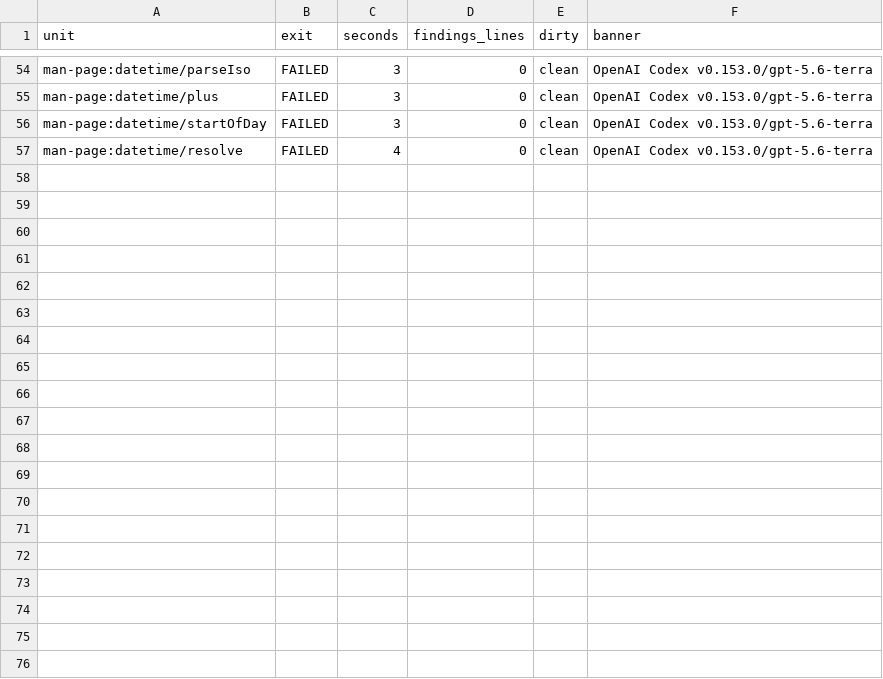
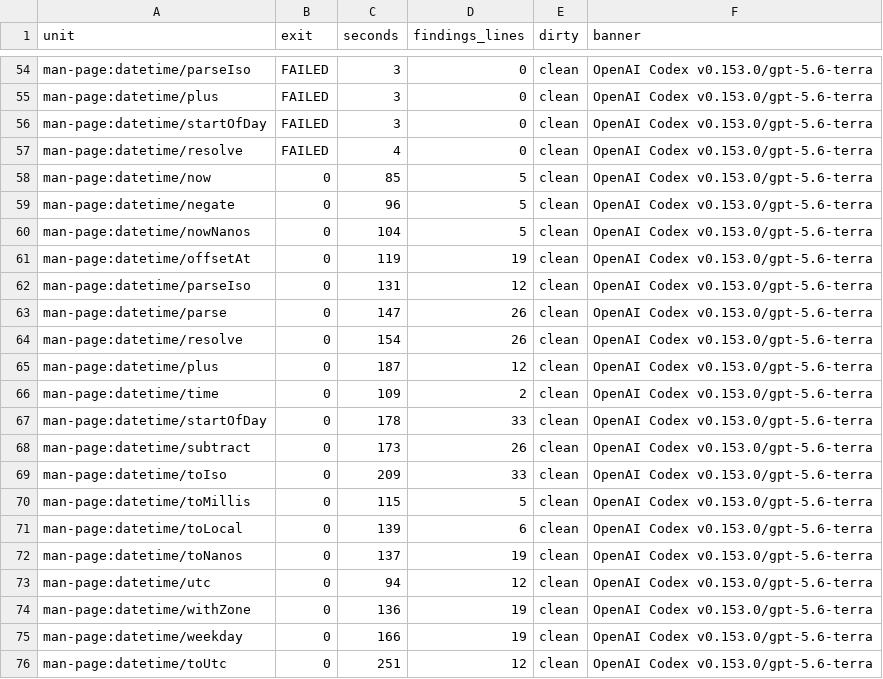
Before and after one commit to mfbasic/mfb, a TSV file: planning/plan-125-findings/C-phase3/manifest.tsv, drawn as a sheet; only a part is shown, gaps mark what is left out; the diff names each change by its address in the sheet, - before the commit and + after, or states it on an @@ line.

```diff
--- a/planning/plan-125-findings/C-phase3/manifest.tsv
+++ b/planning/plan-125-findings/C-phase3/manifest.tsv
+row 58: man-page:datetime/now | 0 | 85 | 5 | clean | OpenAI Codex v0.153.0/gpt-5.6-terra
+row 59: man-page:datetime/negate | 0 | 96 | 5 | clean | OpenAI Codex v0.153.0/gpt-5.6-terra
+row 60: man-page:datetime/nowNanos | 0 | 104 | 5 | clean | OpenAI Codex v0.153.0/gpt-5.6-terra
+row 61: man-page:datetime/offsetAt | 0 | 119 | 19 | clean | OpenAI Codex v0.153.0/gpt-5.6-terra
+row 62: man-page:datetime/parseIso | 0 | 131 | 12 | clean | OpenAI Codex v0.153.0/gpt-5.6-terra
+row 63: man-page:datetime/parse | 0 | 147 | 26 | clean | OpenAI Codex v0.153.0/gpt-5.6-terra
+row 64: man-page:datetime/resolve | 0 | 154 | 26 | clean | OpenAI Codex v0.153.0/gpt-5.6-terra
+row 65: man-page:datetime/plus | 0 | 187 | 12 | clean | OpenAI Codex v0.153.0/gpt-5.6-terra
+row 66: man-page:datetime/time | 0 | 109 | 2 | clean | OpenAI Codex v0.153.0/gpt-5.6-terra
+row 67: man-page:datetime/startOfDay | 0 | 178 | 33 | clean | OpenAI Codex v0.153.0/gpt-5.6-terra
+row 68: man-page:datetime/subtract | 0 | 173 | 26 | clean | OpenAI Codex v0.153.0/gpt-5.6-terra
+row 69: man-page:datetime/toIso | 0 | 209 | 33 | clean | OpenAI Codex v0.153.0/gpt-5.6-terra
+row 70: man-page:datetime/toMillis | 0 | 115 | 5 | clean | OpenAI Codex v0.153.0/gpt-5.6-terra
+row 71: man-page:datetime/toLocal | 0 | 139 | 6 | clean | OpenAI Codex v0.153.0/gpt-5.6-terra
+row 72: man-page:datetime/toNanos | 0 | 137 | 19 | clean | OpenAI Codex v0.153.0/gpt-5.6-terra
+row 73: man-page:datetime/utc | 0 | 94 | 12 | clean | OpenAI Codex v0.153.0/gpt-5.6-terra
+row 74: man-page:datetime/withZone | 0 | 136 | 19 | clean | OpenAI Codex v0.153.0/gpt-5.6-terra
+row 75: man-page:datetime/weekday | 0 | 166 | 19 | clean | OpenAI Codex v0.153.0/gpt-5.6-terra
+row 76: man-page:datetime/toUtc | 0 | 251 | 12 | clean | OpenAI Codex v0.153.0/gpt-5.6-terra
```
Also changed, not shown: 41 other files.
